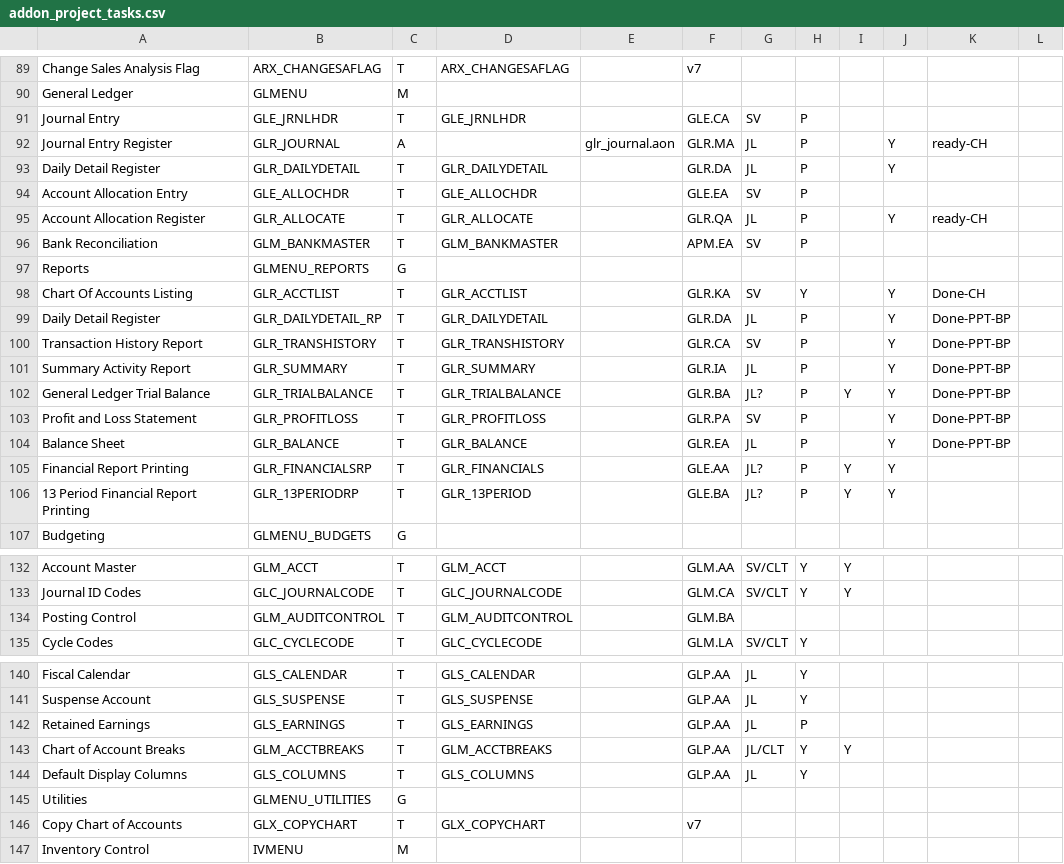
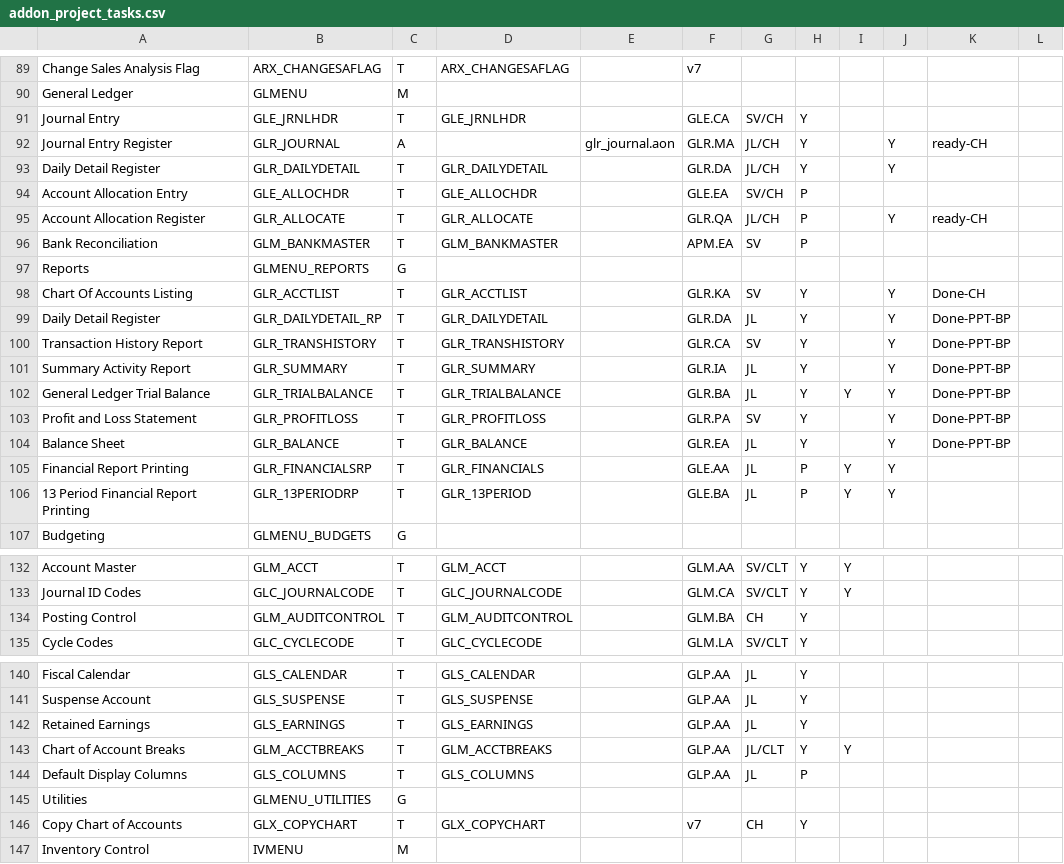
Before and after one commit to nmlynx/AddonSoftware, a CSV file: docs/addon_project_tasks.csv, drawn as a sheet; only a part is shown, gaps mark what is left out; the diff covers the shown part only; the diff names each change by its address in the sheet, - before the commit and + after, or states it on an @@ line.

Commit message:
caught up status on some GL tasks

```diff
--- a/docs/addon_project_tasks.csv
+++ b/docs/addon_project_tasks.csv
-G91: SV
+G91: SV/CH
-H91:H93: P
+H91:H93: Y
-G92:G93: JL
+G92:G93: JL/CH
-G94: SV
+G94: SV/CH
-G95: JL
+G95: JL/CH
-H99:H104: P
+H99:H104: Y
-G102: JL?
+G102: JL
-G105:G106: JL?
+G105:G106: JL
-G134: (empty)
+G134: CH
-H134: (empty)
+H134: Y
-H142: P
+H142: Y
-H144: Y
+H144: P
-G146: (empty)
+G146: CH
-H146: (empty)
+H146: Y
```
Also changed, not shown: 14 edited cells elsewhere in this file.
